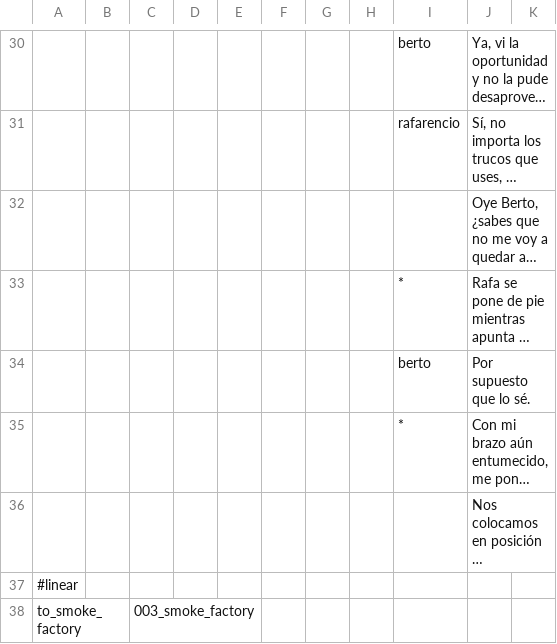
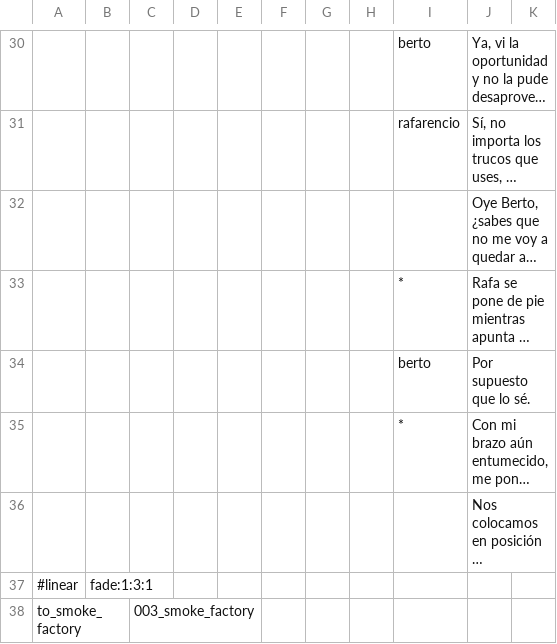
Before and after one commit to Atlantox/atlax-renpy, a CSV file: game/scenes/ejemplo2/ejemplo2_002_keep_hitting.csv, drawn as a sheet; only a part is shown, gaps mark what is left out; long unchanged cells end in …; the diff names each change by its address in the sheet, - before the commit and + after, or states it on an @@ line.

```diff
--- a/game/scenes/ejemplo2/ejemplo2_002_keep_hitting.csv
+++ b/game/scenes/ejemplo2/ejemplo2_002_keep_hitting.csv
-B37: (empty)
+B37: fade:1:3:1
```
Also changed, not shown: game/scenes/ejemplo2/ejemplo2_001_training_field.csv, game/scenes/ejemplo2/ejemplo2_005_ruined_future.csv, 10 other files.
